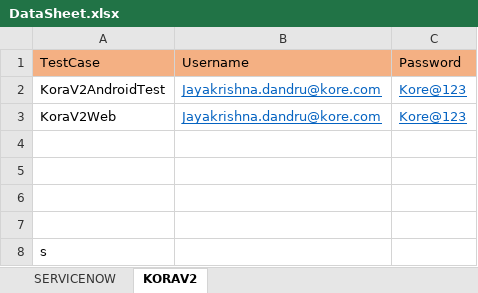
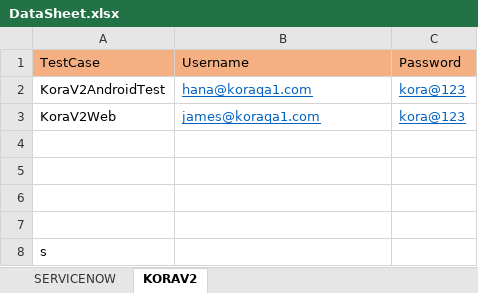
Before and after one commit to Koredotcom/KORAV2Automation, an Excel workbook: DataSheet.xlsx, sheet KORAV2, drawn as a sheet; values as stored, in another font and other column widths than the file's, no borders; the diff names each change by its address in the sheet, - before the commit and + after, or states it on an @@ line.

Commit message:
Updated credentials in Data sheet

```diff
--- a/DataSheet.xlsx (sheet KORAV2)
+++ b/DataSheet.xlsx (sheet KORAV2)
-B2: Jayakrishna.dandru@kore.com
+B2: hana@koraqa1.com
-C2:C3: Kore@123
+C2:C3: kora@123
-B3: Jayakrishna.dandru@kore.com
+B3: james@koraqa1.com
```
